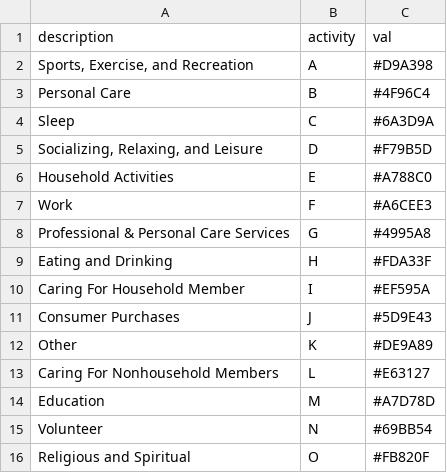
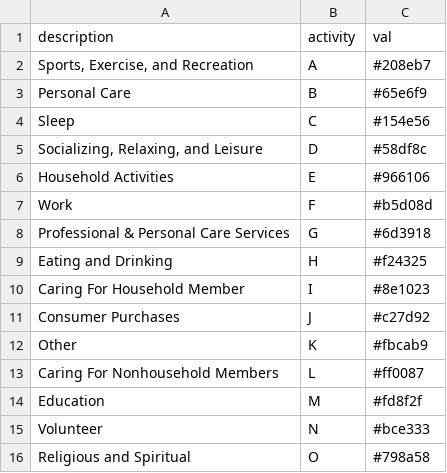
Before and after one commit to joemarlo/joemarlo.github.io, a CSV file: d3/ATUS_similarity/data/string_table.csv, drawn as a sheet.

```diff
--- a/d3/ATUS_similarity/data/string_table.csv
+++ b/d3/ATUS_similarity/data/string_table.csv
@@ -1,16 +1,16 @@
 description,activity,val
-"Sports, Exercise, and Recreation",A,#D9A398
-Personal Care,B,#4F96C4
-Sleep,C,#6A3D9A
-"Socializing, Relaxing, and Leisure",D,#F79B5D
-Household Activities,E,#A788C0
-Work,F,#A6CEE3
-Professional & Personal Care Services,G,#4995A8
-Eating and Drinking,H,#FDA33F
-Caring For Household Member,I,#EF595A
-Consumer Purchases,J,#5D9E43
-Other,K,#DE9A89
-Caring For Nonhousehold Members,L,#E63127
-Education,M,#A7D78D
-Volunteer,N,#69BB54
-Religious and Spiritual,O,#FB820F
+"Sports, Exercise, and Recreation",A,#208eb7
+Personal Care,B,#65e6f9
+Sleep,C,#154e56
+"Socializing, Relaxing, and Leisure",D,#58df8c
+Household Activities,E,#966106
+Work,F,#b5d08d
+Professional & Personal Care Services,G,#6d3918
+Eating and Drinking,H,#f24325
+Caring For Household Member,I,#8e1023
+Consumer Purchases,J,#c27d92
+Other,K,#fbcab9
+Caring For Nonhousehold Members,L,#ff0087
+Education,M,#fd8f2f
+Volunteer,N,#bce333
+Religious and Spiritual,O,#798a58
```
Also changed, not shown: 6 other files.
